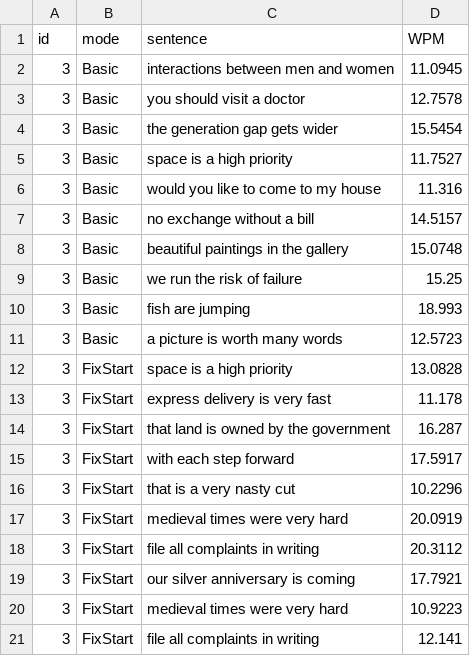
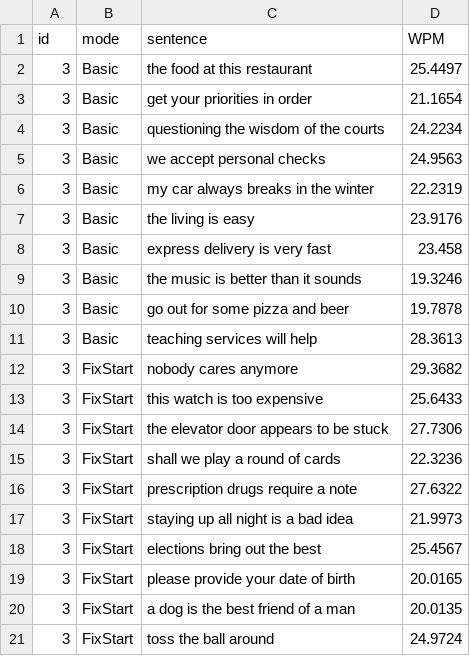
Before and after one commit to coolyangzc/IndirectGestureKeyboard_UserStudy, a CSV file: Study2/res/WPM_3.csv, drawn as a sheet.

```diff
--- a/Study2/res/WPM_3.csv
+++ b/Study2/res/WPM_3.csv
@@ -1,21 +1,21 @@
 id,mode,sentence,WPM
-3,Basic,interactions between men and women,11.0945
-3,Basic,you should visit a doctor,12.7578
-3,Basic,the generation gap gets wider,15.5454
-3,Basic,space is a high priority,11.7527
-3,Basic,would you like to come to my house,11.316
-3,Basic,no exchange without a bill,14.5157
-3,Basic,beautiful paintings in the gallery,15.0748
-3,Basic,we run the risk of failure,15.25
-3,Basic,fish are jumping,18.993
-3,Basic,a picture is worth many words,12.5723
-3,FixStart,space is a high priority,13.0828
-3,FixStart,express delivery is very fast,11.178
-3,FixStart,that land is owned by the government,16.287
-3,FixStart,with each step forward,17.5917
-3,FixStart,that is a very nasty cut,10.2296
-3,FixStart,medieval times were very hard,20.0919
-3,FixStart,file all complaints in writing,20.3112
-3,FixStart,our silver anniversary is coming,17.7921
-3,FixStart,medieval times were very hard,10.9223
-3,FixStart,file all complaints in writing,12.141
+3,Basic,the food at this restaurant,25.4497
+3,Basic,get your priorities in order,21.1654
+3,Basic,questioning the wisdom of the courts,24.2234
+3,Basic,we accept personal checks,24.9563
+3,Basic,my car always breaks in the winter,22.2319
+3,Basic,the living is easy,23.9176
+3,Basic,express delivery is very fast,23.458
+3,Basic,the music is better than it sounds,19.3246
+3,Basic,go out for some pizza and beer,19.7878
+3,Basic,teaching services will help,28.3613
+3,FixStart,nobody cares anymore,29.3682
+3,FixStart,this watch is too expensive,25.6433
+3,FixStart,the elevator door appears to be stuck,27.7306
+3,FixStart,shall we play a round of cards,22.3236
+3,FixStart,prescription drugs require a note,27.6322
+3,FixStart,staying up all night is a bad idea,21.9973
+3,FixStart,elections bring out the best,25.4567
+3,FixStart,please provide your date of birth,20.0165
+3,FixStart,a dog is the best friend of a man,20.0135
+3,FixStart,toss the ball around,24.9724
```
Also changed, not shown: Study2/res/WPM_2.csv, Study2/res/WPM_4.csv, 11 other files.
